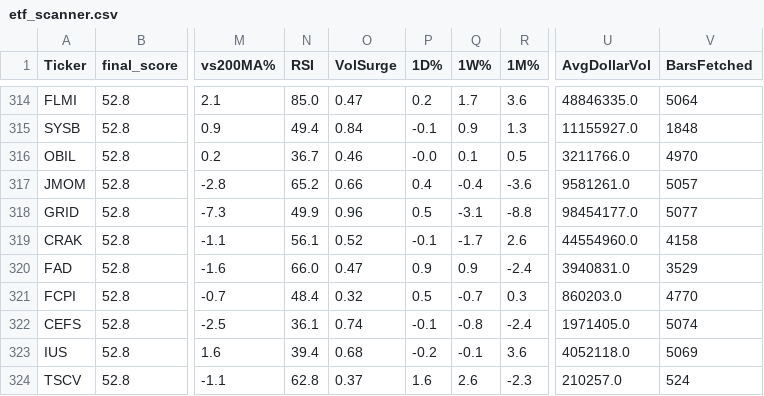
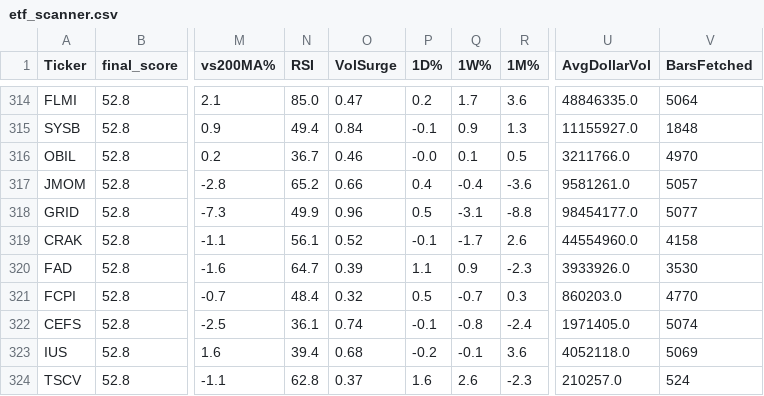
Before and after one commit to 1155125384/scanner_etf, a CSV file: etf_scanner.csv, drawn as a sheet; only a part is shown, gaps mark what is left out; the diff names each change by its address in the sheet, - before the commit and + after, or states it on an @@ line.

```diff
--- a/etf_scanner.csv
+++ b/etf_scanner.csv
-N320 (RSI): 66.0
+N320 (RSI): 64.7
-O320 (VolSurge): 0.47
+O320 (VolSurge): 0.39
-P320 (1D%): 0.9
+P320 (1D%): 1.1
-R320 (1M%): -2.4
+R320 (1M%): -2.3
-U320 (AvgDollarVol): 3940831.0
+U320 (AvgDollarVol): 3933926.0
-V320 (BarsFetched): 3529
+V320 (BarsFetched): 3530
```
